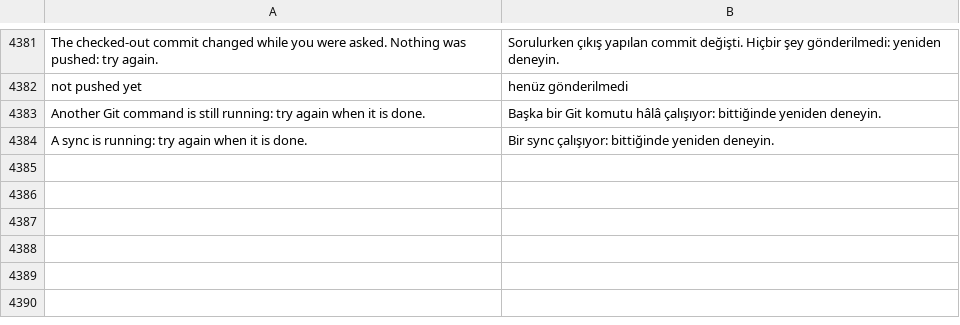
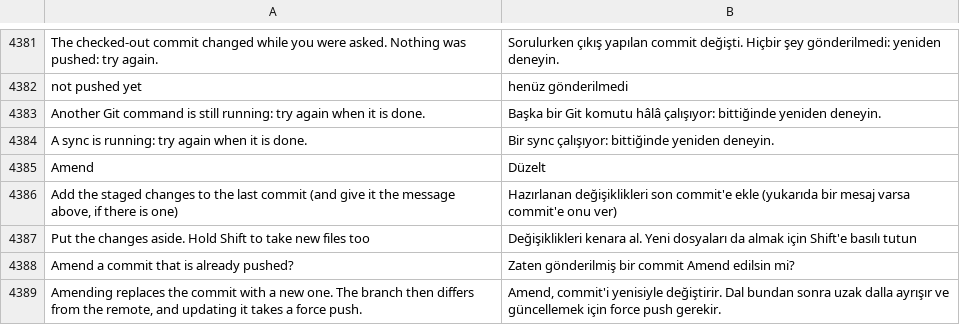
Before and after one commit to doancan/codeyard, a TSV file: crates/app/locales/tr.tsv, drawn as a sheet; only a part is shown, gaps mark what is left out.

Commit message:
feat(scm): Amend and Stash buttons under Commit, with a question before amending a pushed commit

```diff
--- a/crates/app/locales/tr.tsv
+++ b/crates/app/locales/tr.tsv
@@ -4384 +4384,6 @@ Another Git command is still running: try again when it is done.	Başka bir Git
 A sync is running: try again when it is done.	Bir sync çalışıyor: bittiğinde yeniden deneyin.
+Amend	Düzelt
+Add the staged changes to the last commit (and give it the message above, if there is one)	Hazırlanan değişiklikleri son commit'e ekle (yukarıda bir mesaj varsa commit'e onu ver)
+Put the changes aside. Hold Shift to take new files too	Değişiklikleri kenara al. Yeni dosyaları da almak için Shift'e basılı tutun
+Amend a commit that is already pushed?	Zaten gönderilmiş bir commit Amend edilsin mi?
+Amending replaces the commit with a new one. The branch then differs from the remote, and updating it takes a force push.	Amend, commit'i yenisiyle değiştirir. Dal bundan sonra uzak dalla ayrışır ve güncellemek için force push gerekir.
```
Also changed, not shown: crates/app/locales/template.tsv, 5 other files.
